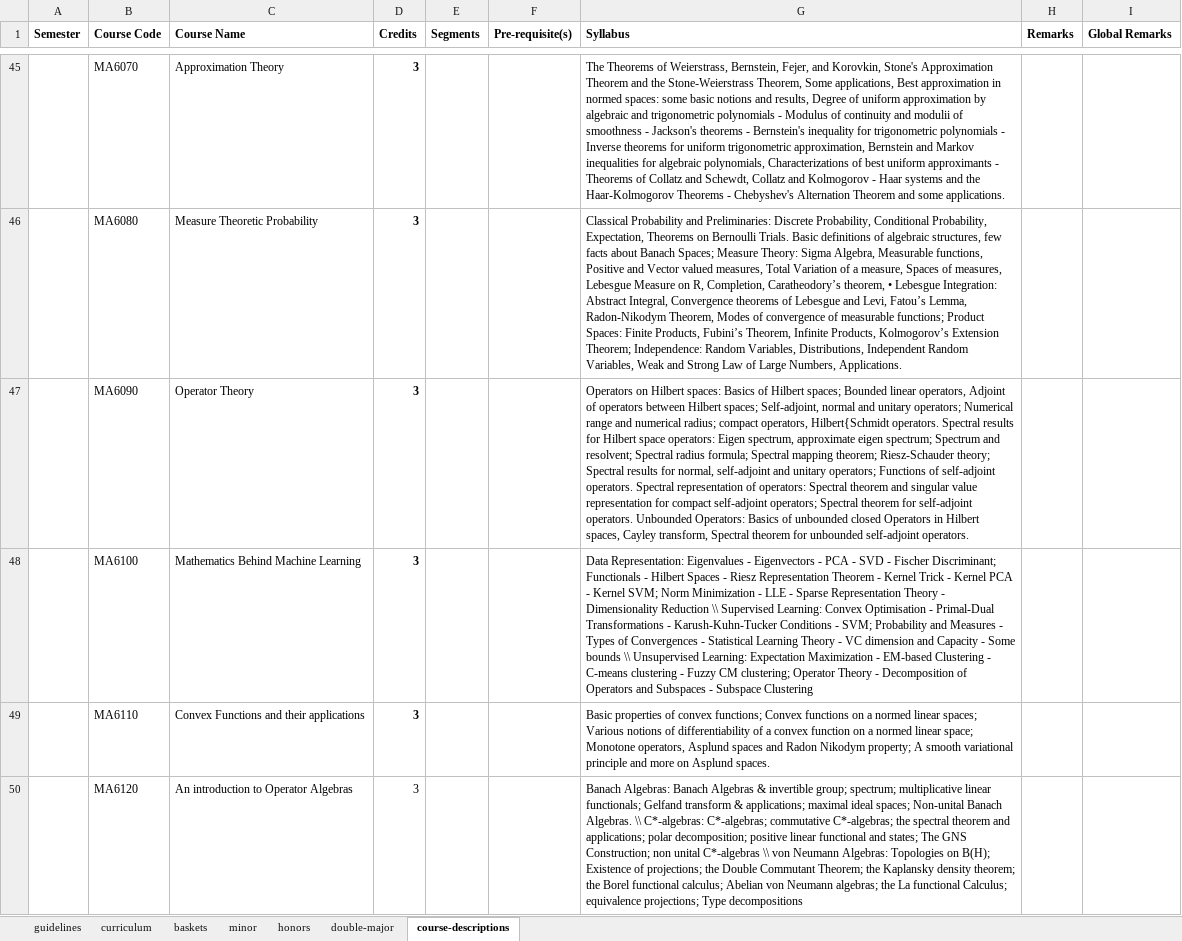
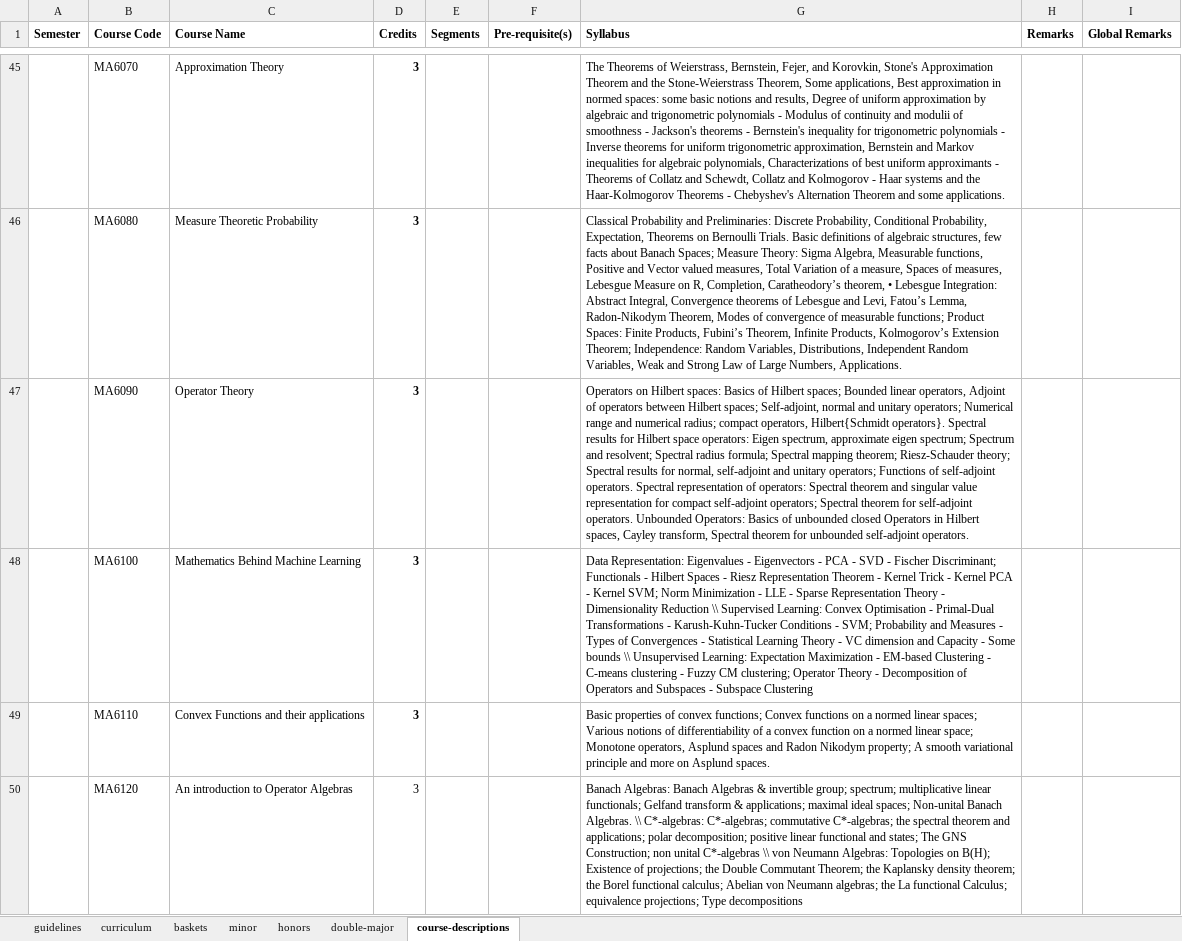
Before and after one commit to dugc-ee-iith/iith-course-booklet, an Excel workbook: data/UG/MA-BTech.xlsx, sheet course-descriptions, drawn as a sheet; only a part is shown, gaps mark what is left out; values as stored, in another font and other column widths than the file's, no borders; the diff names each change by its address in the sheet, - before the commit and + after, or states it on an @@ line.

```diff
--- a/data/UG/MA-BTech.xlsx (sheet course-descriptions)
+++ b/data/UG/MA-BTech.xlsx (sheet course-descriptions)
-G47 (Syllabus): …operators, Hilbert{Schmidt operators. Spectral results…
+G47 (Syllabus): …operators, Hilbert{Schmidt operators}. Spectral results…
```
Also changed, not shown: data/UG/CE-BTech.xlsx, data/UG/EE-BTech.xlsx, 4 other files.
